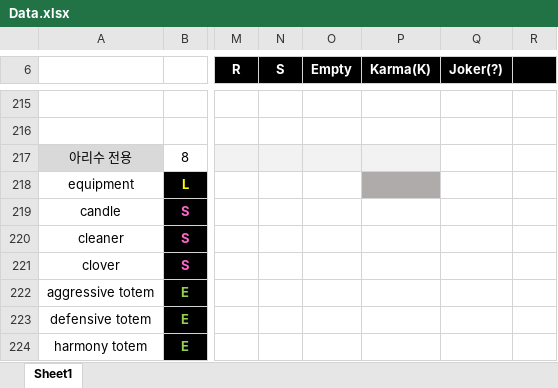
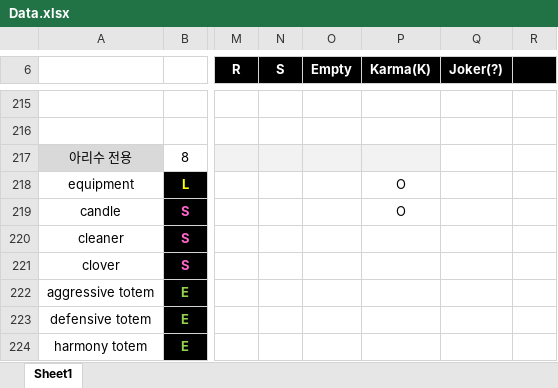
Before and after one commit to blueSparrow2000/DiceGame, an Excel workbook: Data.xlsx, sheet Sheet1, drawn as a sheet; only a part is shown, gaps mark what is left out; values as stored, in another font and other column widths than the file's, no borders; the diff names each change by its address in the sheet, - before the commit and + after, or states it on an @@ line.

```diff
--- a/Data.xlsx (sheet Sheet1)
+++ b/Data.xlsx (sheet Sheet1)
-P218:P219 (Karma(K)): (empty)
+P218:P219 (Karma(K)): O
-P218 fill: #AFABAB
+P218 fill: none
```
Also changed, not shown: 4 other files.
